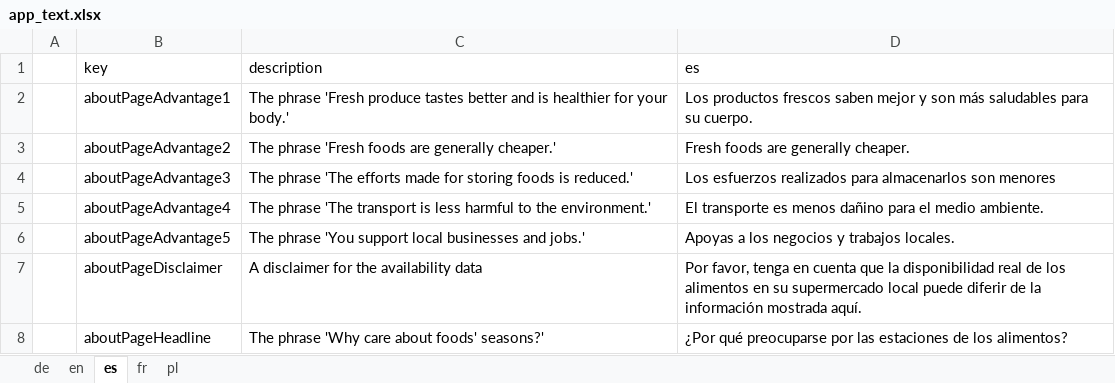
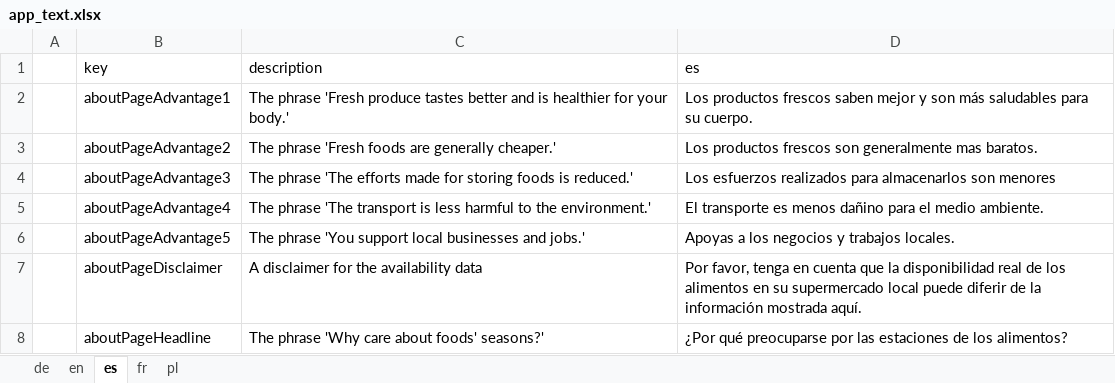
Before and after one commit to seasoncalendar/seasoncalendar, an Excel workbook: assets/i18n_data/app_text.xlsx, sheet es, drawn as a sheet; only a part is shown; values as stored, in another font and other column widths than the file's, no borders; the diff names each change by its address in the sheet, - before the commit and + after, or states it on an @@ line.

```diff
--- a/assets/i18n_data/app_text.xlsx (sheet es)
+++ b/assets/i18n_data/app_text.xlsx (sheet es)
-D3 (es): Fresh foods are generally cheaper.
+D3 (es): Los productos frescos son generalmente mas baratos.
```
Also changed, not shown: assets/i18n_data/foods_lang.xlsx, 4 other files.
